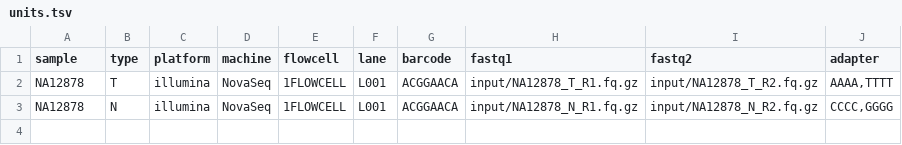
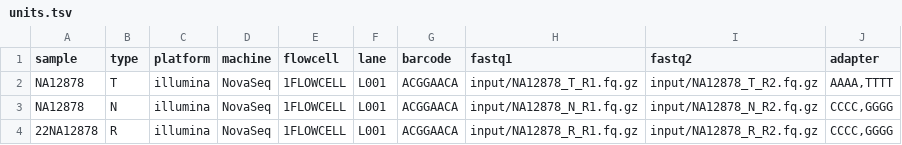
Before and after one commit to clinical-genomics-uppsala/wgs_leukemia_konigskobra, a TSV file: .tests/integration/units.tsv, drawn as a sheet.

Commit message:
test: add multiqc to test

```diff
--- a/.tests/integration/units.tsv
+++ b/.tests/integration/units.tsv
@@ -3 +3,2 @@ NA12878	T	illumina	NovaSeq	1FLOWCELL	L001	ACGGAACA	input/NA12878_T_R1.fq.gz	inpu
 NA12878	N	illumina	NovaSeq	1FLOWCELL	L001	ACGGAACA	input/NA12878_N_R1.fq.gz	input/NA12878_N_R2.fq.gz	CCCC,GGGG
+22NA12878	R	illumina	NovaSeq	1FLOWCELL	L001	ACGGAACA	input/NA12878_R_R1.fq.gz	input/NA12878_R_R2.fq.gz	CCCC,GGGG
```
Also changed, not shown: 3 other files.
